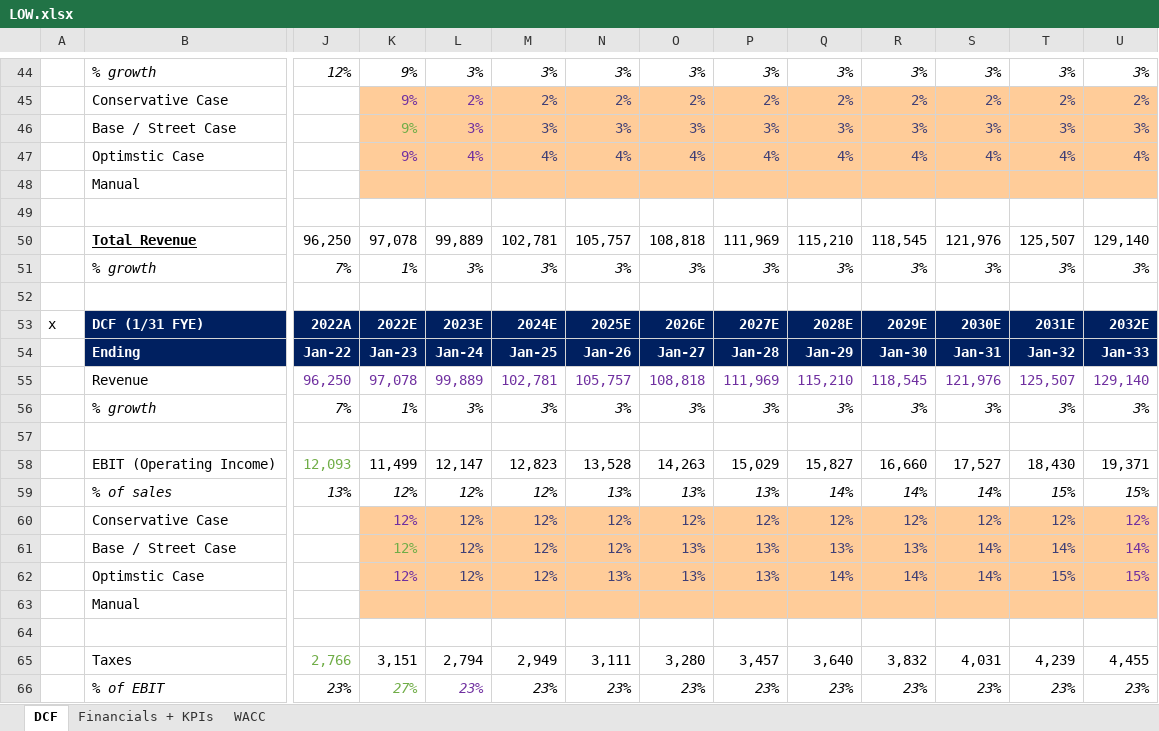
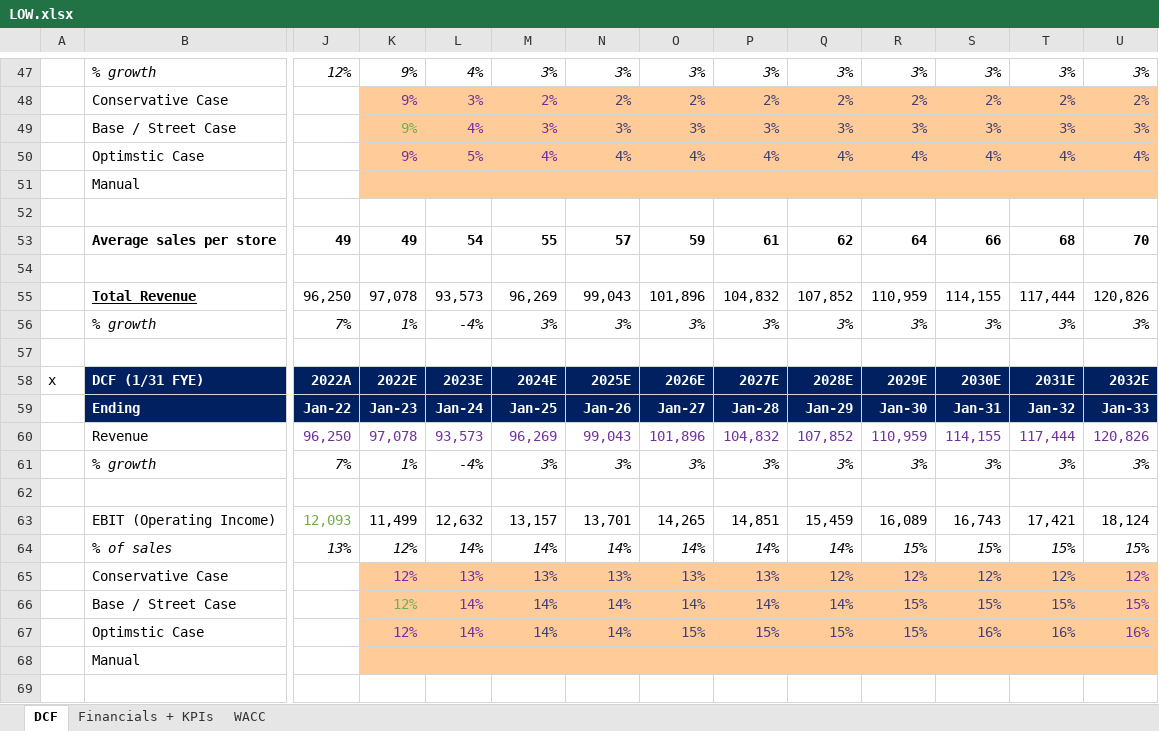
Before and after one commit to JiaoL7/DCF-Models, an Excel workbook: LOW.xlsx, sheet DCF, drawn as a sheet; only a part is shown, gaps mark what is left out; the shorter side is filled out with more unchanged rows; values as stored, in another font and other column widths than the file's, no borders; removed rows and columns are numbered as before the commit, all else as after; rows hold the shown columns only; the diff covers the shown part only; the diff names each change by its address in the sheet, - before the commit and + after, or states it on an @@ line.

```diff
--- a/LOW.xlsx (sheet DCF)
+++ b/LOW.xlsx (sheet DCF)
-L47: 3%
+L47: 4%
-L48: 2%
+L48: 3%
-M48:M50 text colour: #3F3F76
+M48:M50 text colour: #7030A0
-L49: 3%
+L49: 4%
-L50: 4%
+L50: 5%
+row 53:  | Average sales per store | 49 | 49 | 54 | 55 | 57 | 59 | 61 | 62 | 64 | 66 | 68 | 70
-row 54:  | Total Revenue | 96,250 | 97,078 | 99,889 | 102,781 | 105,757 | 108,818 | 111,969 | 115,210 | 118,545 | 121,976 | 125,507 | 129,140
+row 54: (empty)
+row 55:  | Total Revenue | 96,250 | 97,078 | 93,573 | 96,269 | 99,043 | 101,896 | 104,832 | 107,852 | 110,959 | 114,155 | 117,444 | 120,826
-L56: 3%
+L56: -4%
-row 55:  | Revenue | 96,250 | 97,078 | 99,889 | 102,781 | 105,757 | 108,818 | 111,969 | 115,210 | 118,545 | 121,976 | 125,507 | 129,140
+row 60:  | Revenue | 96,250 | 97,078 | 93,573 | 96,269 | 99,043 | 101,896 | 104,832 | 107,852 | 110,959 | 114,155 | 117,444 | 120,826
-L61: 3%
+L61: -4%
-row 58:  | EBIT (Operating Income) | 12,093 | 11,499 | 12,147 | 12,823 | 13,528 | 14,263 | 15,029 | 15,827 | 16,660 | 17,527 | 18,430 | 19,371
+row 63:  | EBIT (Operating Income) | 12,093 | 11,499 | 12,632 | 13,157 | 13,701 | 14,265 | 14,851 | 15,459 | 16,089 | 16,743 | 17,421 | 18,124
-L64: 12%
+L64: 14%
-M64: 12%
+M64: 14%
-N64: 13%
+N64: 14%
-O64: 13%
+O64: 14%
-P64: 13%
+P64: 14%
-R64: 14%
+R64: 15%
-S64: 14%
+S64: 15%
-L65: 12%
+L65: 13%
-L65 text colour: #3F3F76
+L65 text colour: #7030A0
-M65: 12%
+M65: 13%
-N65: 12%
+N65: 13%
-O65: 12%
+O65: 13%
-P65: 12%
+P65: 13%
-row 61:  | Base / Street Case |  | 12% | 12% | 12% | 12% | 13% | 13% | 13% | 13% | 14% | 14% | 14%
-row 62:  | Optimstic Case |  | 12% | 12% | 12% | 13% | 13% | 13% | 14% | 14% | 14% | 15% | 15%
+row 66:  | Base / Street Case |  | 12% | 14% | 14% | 14% | 14% | 14% | 14% | 15% | 15% | 15% | 15%
+row 67:  | Optimstic Case |  | 12% | 14% | 14% | 14% | 15% | 15% | 15% | 15% | 16% | 16% | 16%
-row 65:  | Taxes | 2,766 | 3,151 | 2,794 | 2,949 | 3,111 | 3,280 | 3,457 | 3,640 | 3,832 | 4,031 | 4,239 | 4,455
```
Also changed, not shown: 44 added rows, 40 removed rows, 72 edited cells and cell formats elsewhere in this sheet, formulas that keep their value.
